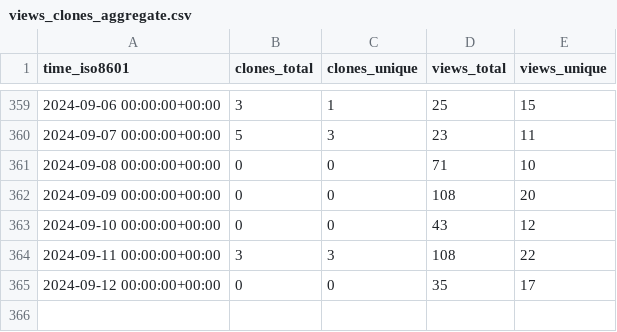
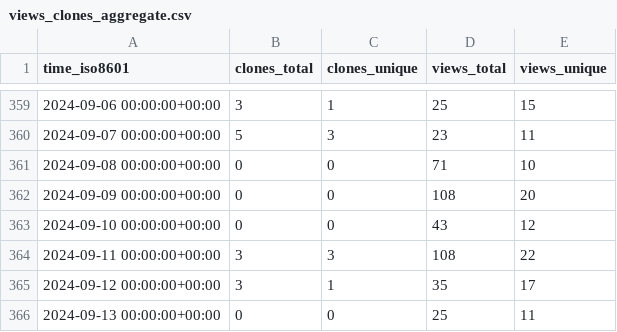
Before and after one commit to benfulcher/hctsa, a CSV file: benfulcher/hctsa/ghrs-data/views_clones_aggregate.csv, drawn as a sheet; only a part is shown, gaps mark what is left out.

```diff
--- a/benfulcher/hctsa/ghrs-data/views_clones_aggregate.csv
+++ b/benfulcher/hctsa/ghrs-data/views_clones_aggregate.csv
@@ -364,2 +364,3 @@ time_iso8601,clones_total,clones_unique,views_total,views_unique
 2024-09-11 00:00:00+00:00,3,3,108,22
-2024-09-12 00:00:00+00:00,0,0,35,17
+2024-09-12 00:00:00+00:00,3,1,35,17
+2024-09-13 00:00:00+00:00,0,0,25,11
```
Also changed, not shown: 1 other file.
